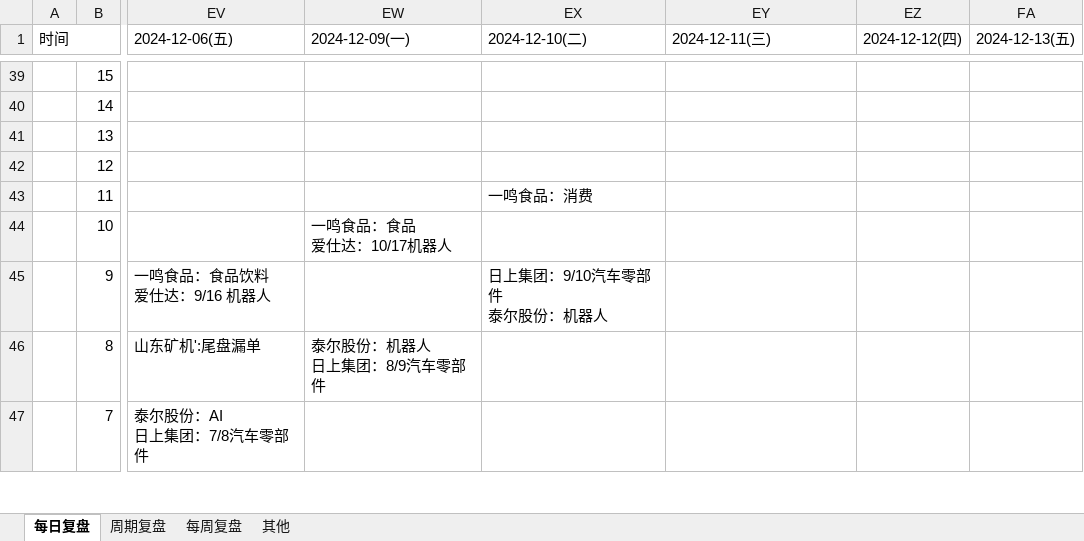
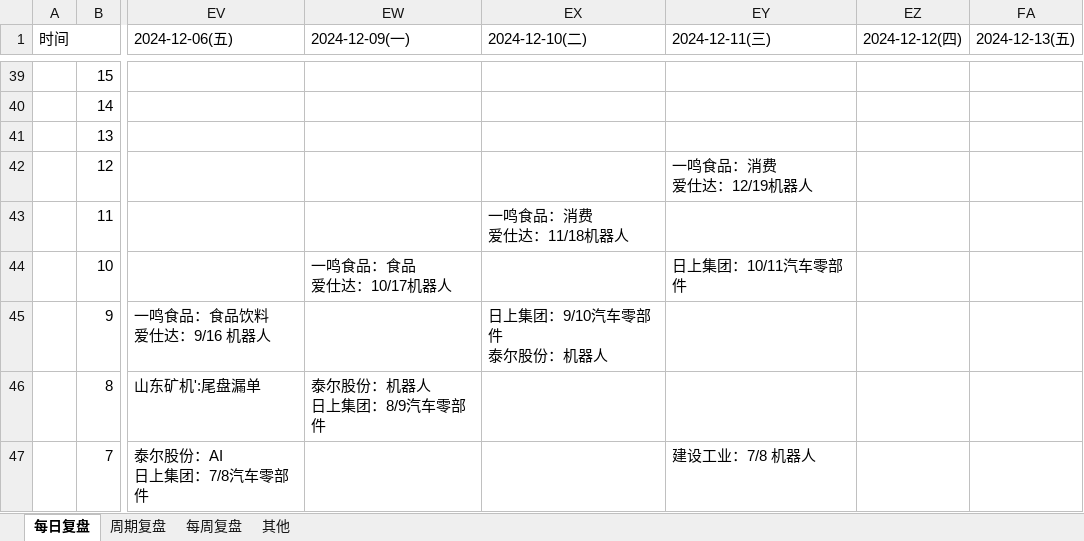
Before and after one commit to Edwin-Xu/edw_n, an Excel workbook: 股票/复盘/每日复盘.xlsm, sheet 每日复盘, drawn as a sheet; only a part is shown, gaps mark what is left out; values as stored, in another font and other column widths than the file's, no cell formats; 1 other sheet too large or unreadable and not compared; ↵ is a line break in a cell; the diff covers the shown part only; the diff names each change by its address in the sheet, - before the commit and + after, or states it on an @@ line.

```diff
--- a/股票/复盘/每日复盘.xlsm (sheet 每日复盘)
+++ b/股票/复盘/每日复盘.xlsm (sheet 每日复盘)
-EY42 (2024-12-11(三)): (empty)
+EY42 (2024-12-11(三)): 一鸣食品：消费 ↵ 爱仕达：12/19机器人
-EX43 (2024-12-10(二)): 一鸣食品：消费
+EX43 (2024-12-10(二)): 一鸣食品：消费 ↵ 爱仕达：11/18机器人
-EY44 (2024-12-11(三)): (empty)
+EY44 (2024-12-11(三)): 日上集团：10/11汽车零部件
-EY47 (2024-12-11(三)): (empty)
+EY47 (2024-12-11(三)): 建设工业：7/8 机器人
```
Also changed, not shown: 44 edited cells and merged cells elsewhere in this sheet, cell formats.
